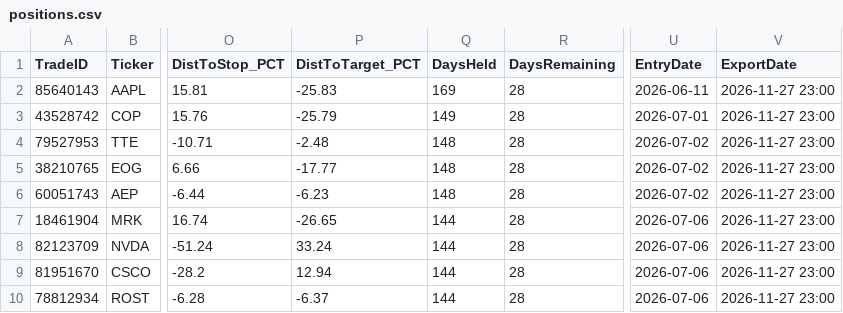
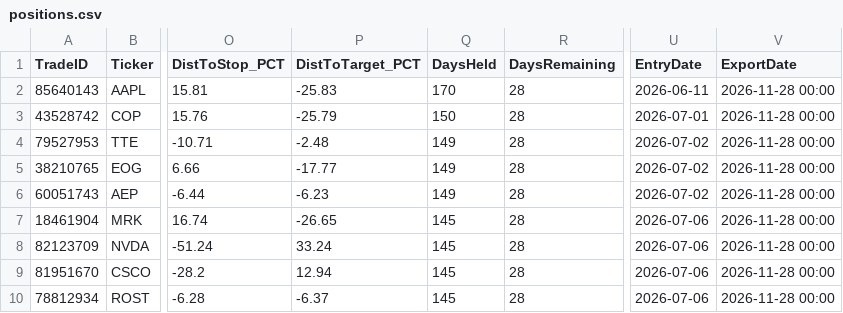
Before and after one commit to Loan881/hedge-fund-data, a CSV file: positions.csv, drawn as a sheet; only a part is shown, gaps mark what is left out; the diff names each change by its address in the sheet, - before the commit and + after, or states it on an @@ line.

Commit message:
bot update 2026-11-28 00:00

```diff
--- a/positions.csv
+++ b/positions.csv
-Q2 (DaysHeld): 169
+Q2 (DaysHeld): 170
-V2:V10 (ExportDate): 2026-11-27 23:00
+V2:V10 (ExportDate): 2026-11-28 00:00
-Q3 (DaysHeld): 149
+Q3 (DaysHeld): 150
-Q4:Q6 (DaysHeld): 148
+Q4:Q6 (DaysHeld): 149
-Q7:Q10 (DaysHeld): 144
+Q7:Q10 (DaysHeld): 145
```
